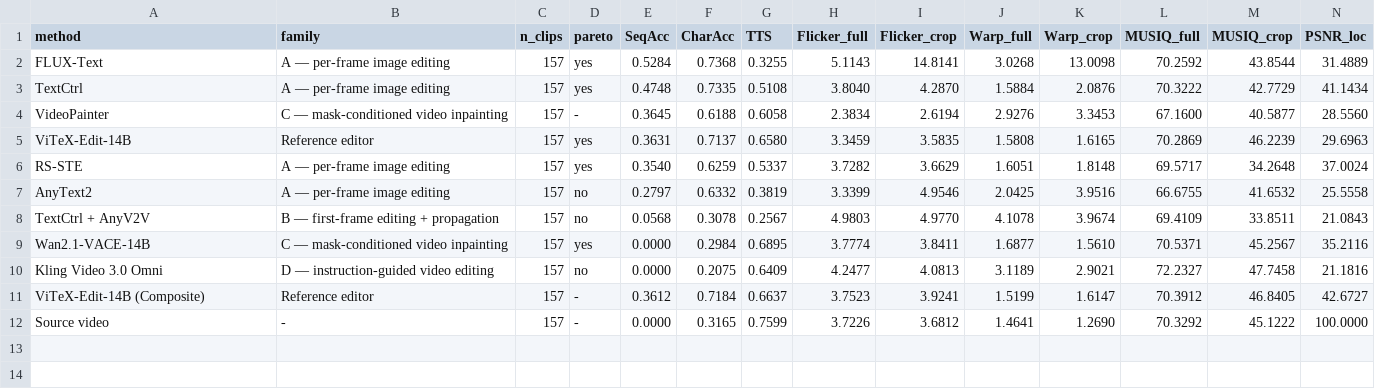
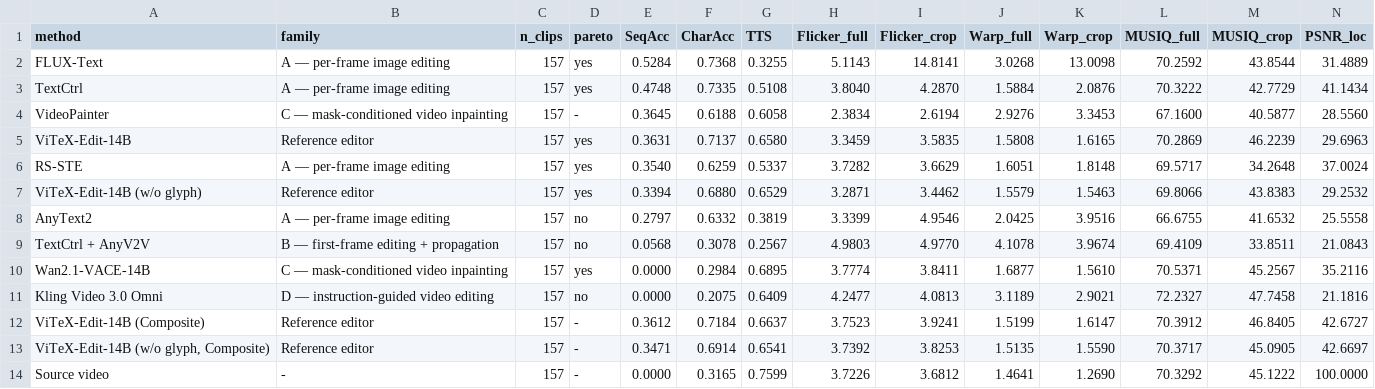
Before and after one commit to taco-group/ViTeX-Bench, a TSV file: results/summary.tsv, drawn as a sheet; only a part is shown; rows hold the shown columns only; the diff names each change by its address in the sheet, - before the commit and + after, or states it on an @@ line.

```diff
--- a/results/summary.tsv
+++ b/results/summary.tsv
+row 7: ViTeX-Edit-14B (w/o glyph) | Reference editor | 157 | yes | 0.3394 | 0.6880 | 0.6529 | 3.2871 | 3.4462 | 1.5579 | 1.5463 | 69.8066 | 43.8383 | 29.2532
+row 13: ViTeX-Edit-14B (w/o glyph, Composite) | Reference editor | 157 | - | 0.3471 | 0.6914 | 0.6541 | 3.7392 | 3.8253 | 1.5135 | 1.5590 | 70.3717 | 45.0905 | 42.6697
```
Also changed, not shown: 5 other files.
